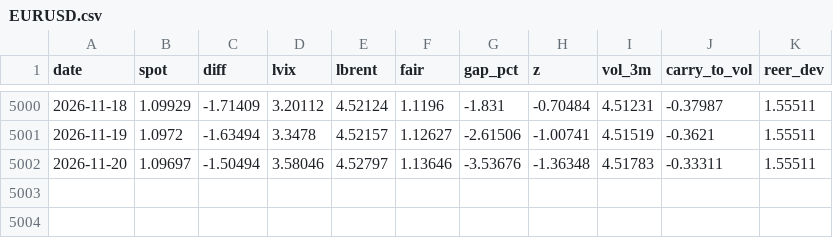
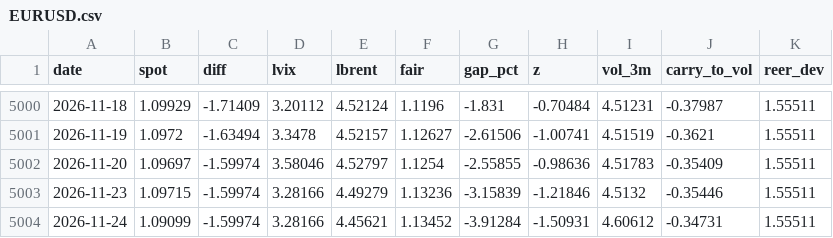
Before and after one commit to macroconvexity/arthurmota, a CSV file: fx/data/EURUSD.csv, drawn as a sheet; only a part is shown, gaps mark what is left out.

```diff
--- a/fx/data/EURUSD.csv
+++ b/fx/data/EURUSD.csv
@@ -5001,2 +5001,4 @@ date,spot,diff,lvix,lbrent,fair,gap_pct,z,vol_3m,carry_to_vol,reer_dev
 2026-11-19,1.0972,-1.63494,3.3478,4.52157,1.12627,-2.61506,-1.00741,4.51519,-0.3621,1.55511
-2026-11-20,1.09697,-1.50494,3.58046,4.52797,1.13646,-3.53676,-1.36348,4.51783,-0.33311,1.55511
+2026-11-20,1.09697,-1.59974,3.58046,4.52797,1.1254,-2.55855,-0.98636,4.51783,-0.35409,1.55511
+2026-11-23,1.09715,-1.59974,3.28166,4.49279,1.13236,-3.15839,-1.21846,4.5132,-0.35446,1.55511
+2026-11-24,1.09099,-1.59974,3.28166,4.45621,1.13452,-3.91284,-1.50931,4.60612,-0.34731,1.55511
```
Also changed, not shown: curve/data/policy_path.csv, fx/data/DXY.csv, 26 other files.
